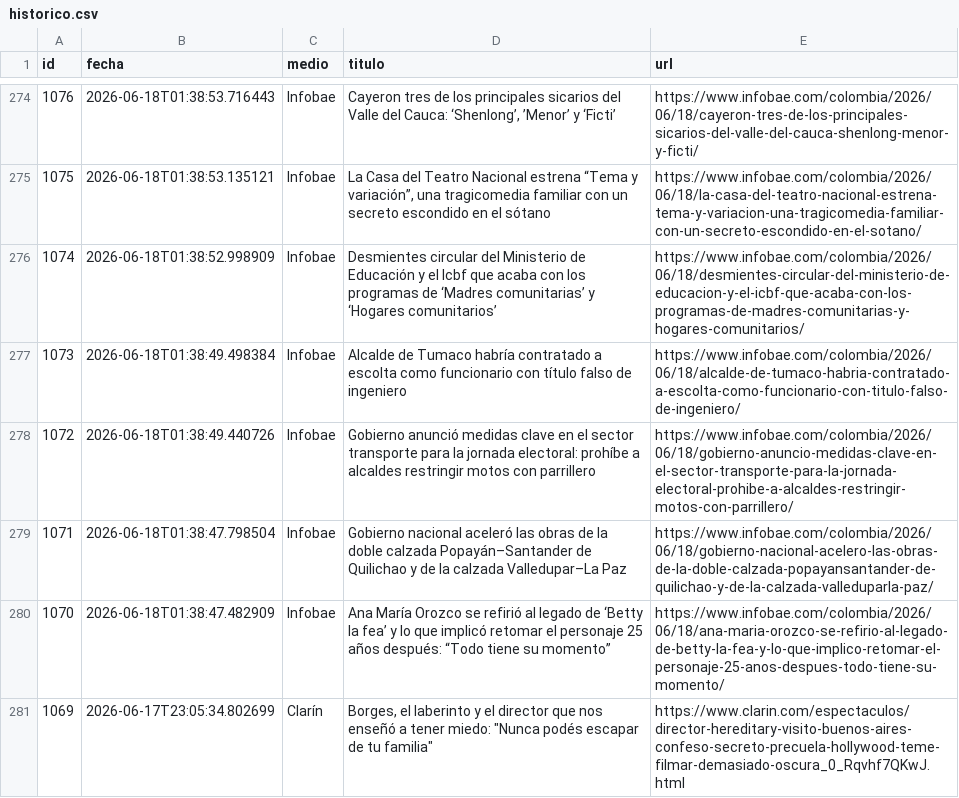
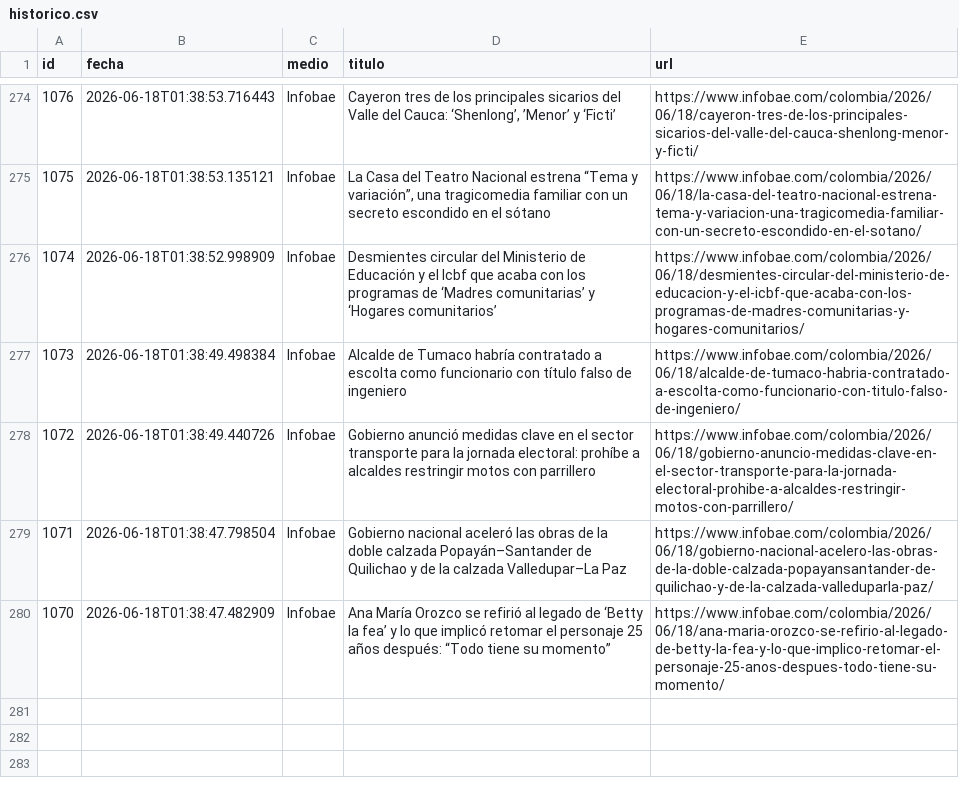
Before and after one commit to ElvisChatzky/BusProyect, a CSV file: data/historico.csv, drawn as a sheet; only a part is shown, gaps mark what is left out; the diff names each change by its address in the sheet, - before the commit and + after, or states it on an @@ line.

```diff
--- a/data/historico.csv
+++ b/data/historico.csv
-row 281: 1069 | 2026-06-17T23:05:34.802699 | Clarín | Borges, el laberinto y el director que nos enseñó a tener miedo: "Nunca podés escapar de tu familia" | https://www.clarin.com/espectaculos/director-hereditary-visito-buenos-aires-confeso-secreto-precuela-hollywood-teme-filmar-demasiado-oscura_0_Rqvhf7QKwJ.html
```
Also changed, not shown: 1 other file.
